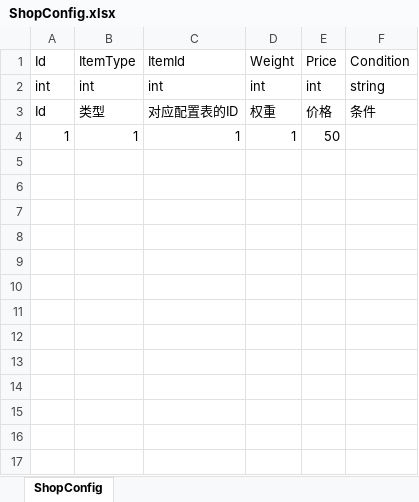
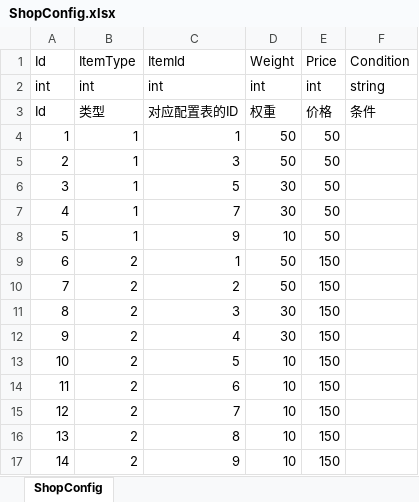
Before and after one commit to koto233/Unity-Roguelike-Deckbuilder, an Excel workbook: Roguelike-Deckbuilder/Assets/Config/Excel/ShopConfig.xlsx, sheet ShopConfig, drawn as a sheet; values as stored, in another font and other column widths than the file's, no borders; the diff names each change by its address in the sheet, - before the commit and + after, or states it on an @@ line.

Commit message:
feat(card): 统一卡牌类型字段为小写并更新卡牌显示数据
- 将CardConfig.json中的卡牌类型从大写字母开头改为全小写
- 新增CardDisplayData类用于统一管理卡牌显示相关数据
- 更新卡牌UI展示逻辑以使用新的显示数据结构
- 修复卡牌类型判断逻辑的一致性问题

feat(shop): 完善商店系统功能并重构商品展示

- 重命名ShopPotionItem为ShopRelicItem以正确反映其用途
- 更新ShopConfig.json增加更多商店商品配置
- 添加RelicDisplayData类用于处理遗物显示数据
- 实现加权随机选择器用于商店商品生成
- 重构商店UI初始化逻辑以支持新数据结构

refactor(battle): 优化战斗场景中卡牌展示逻辑

- 修改BattlePresenter以使用CardDisplayData替代原始Card对象
- 更新卡牌描述生成功能以动态构建效果描述文本
- 优化卡牌图标和边框精灵的加载机制
- 调整卡牌类型显示逻辑以支持中文本地化

refactor(deck): 改进卡组查看界面的数据处理流程

- 更新DeckPresenter以使用新的卡牌显示数据结构
- 优化卡牌描述文本的生成方式
- 重构卡牌图标资源的加载和缓存机制
- 统一卡牌边框和框架精灵的获取逻辑

refactor(shop-ui): 重构商店界面的商品展示组件

- 更新ShopCardItem以接受CardDisplayData参数
- 改进ShopRelicItem的初始化和UI更新逻辑
- 重构ShopView的卡片和遗物列表创建方法
- 优化商店界面与业务逻辑的解耦设计

```diff
--- a/Roguelike-Deckbuilder/Assets/Config/Excel/ShopConfig.xlsx (sheet ShopConfig)
+++ b/Roguelike-Deckbuilder/Assets/Config/Excel/ShopConfig.xlsx (sheet ShopConfig)
-D4 (Weight): 1
+D4 (Weight): 50
+row 5: 2 | 1 | 3 | 50 | 50
+row 6: 3 | 1 | 5 | 30 | 50
+row 7: 4 | 1 | 7 | 30 | 50
+row 8: 5 | 1 | 9 | 10 | 50
+row 9: 6 | 2 | 1 | 50 | 150
+row 10: 7 | 2 | 2 | 50 | 150
+row 11: 8 | 2 | 3 | 30 | 150
+row 12: 9 | 2 | 4 | 30 | 150
+row 13: 10 | 2 | 5 | 10 | 150
+row 14: 11 | 2 | 6 | 10 | 150
+row 15: 12 | 2 | 7 | 10 | 150
+row 16: 13 | 2 | 8 | 10 | 150
+row 17: 14 | 2 | 9 | 10 | 150
```
Also changed, not shown: Roguelike-Deckbuilder/Assets/Config/Excel/CardConfig.xlsx, 20 other files.
